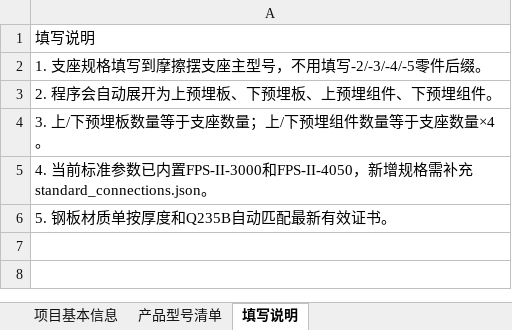
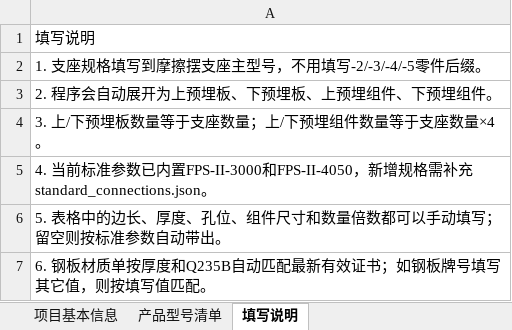
Before and after one commit to xuyaoyang/report-generator, an Excel workbook: products/friction_pendulum_embedded_parts/excel_template.xlsx, sheet 填写说明, drawn as a sheet; values as stored, in another font and other column widths than the file's, no borders; the diff names each change by its address in the sheet, - before the commit and + after, or states it on an @@ line.

```diff
--- a/products/friction_pendulum_embedded_parts/excel_template.xlsx (sheet 填写说明)
+++ b/products/friction_pendulum_embedded_parts/excel_template.xlsx (sheet 填写说明)
-A6: 5. 钢板材质单按厚度和Q235B自动匹配最新有效证书。
+A6: 5. 表格中的边长、厚度、孔位、组件尺寸和数量倍数都可以手动填写；留空则按标准参数自动带出。
+row 7: 6. 钢板材质单按厚度和Q235B自动匹配最新有效证书；如钢板牌号填写其它值，则按填写值匹配。
```
Also changed, not shown: sheet 产品型号清单, products/isolation_bearing_embedded_parts/excel_template.xlsx, 3 other files.
